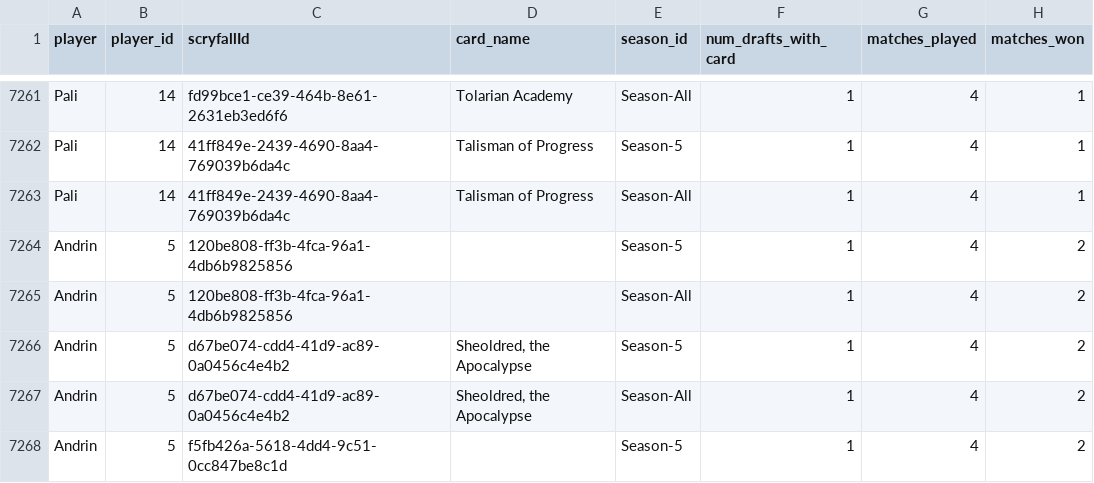
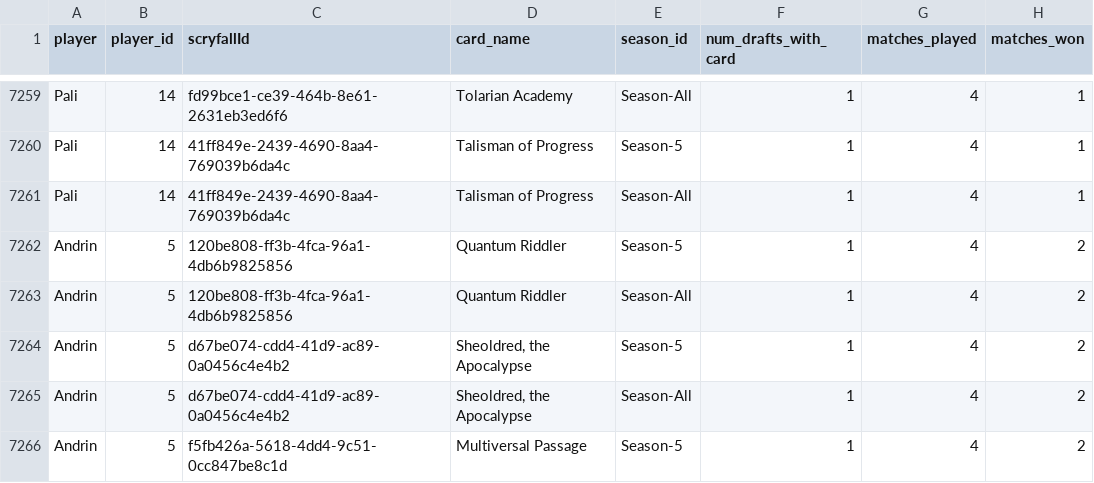
Before and after one commit to GuySchnidrig/ManaCore, a CSV file: data/processed/combined_winrates_per_season.csv, drawn as a sheet; only a part is shown, gaps mark what is left out; addresses are those after the commit; the diff covers the shown part only; the diff names each change by its address in the sheet, - before the commit and + after, or states it on an @@ line.

```diff
--- a/data/processed/combined_winrates_per_season.csv
+++ b/data/processed/combined_winrates_per_season.csv
-D7262:D7263 (card_name): (empty)
+D7262:D7263 (card_name): Quantum Riddler
-D7266 (card_name): (empty)
+D7266 (card_name): Multiversal Passage
```
Also changed, not shown: 2 removed rows and 71 edited cells elsewhere in this file, data/processed/card_archetype_count_per_season.csv, data/processed/card_archetype_game_winrates.csv, 9 other files.
